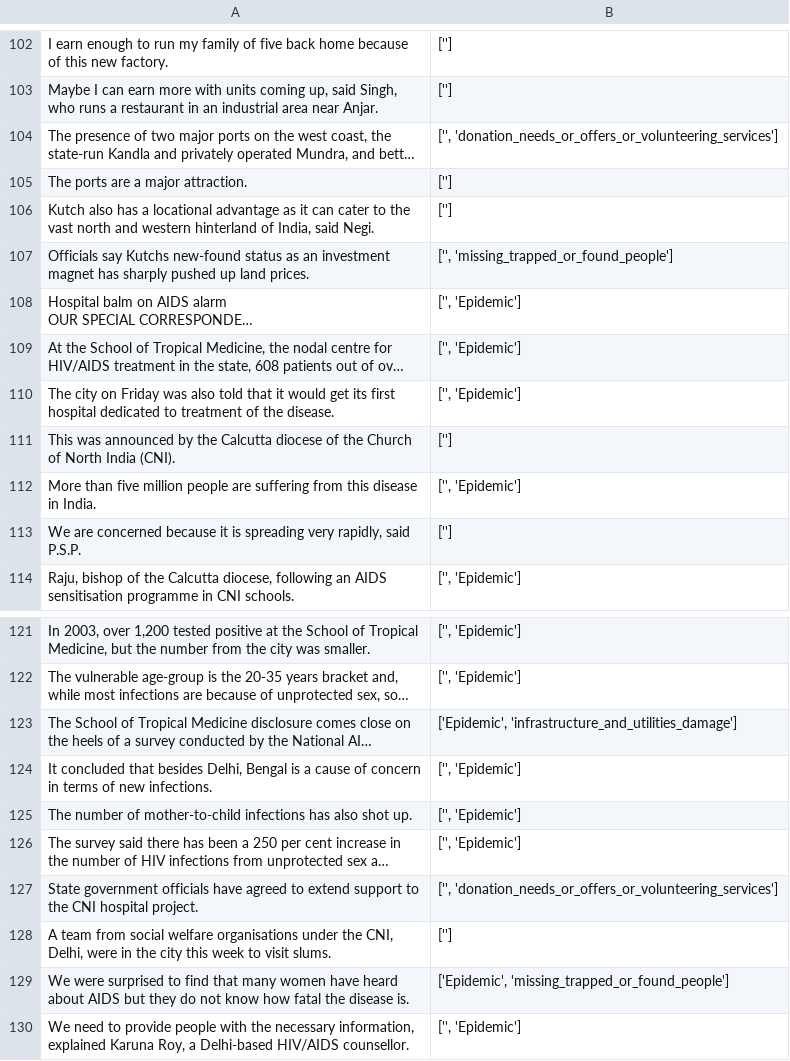
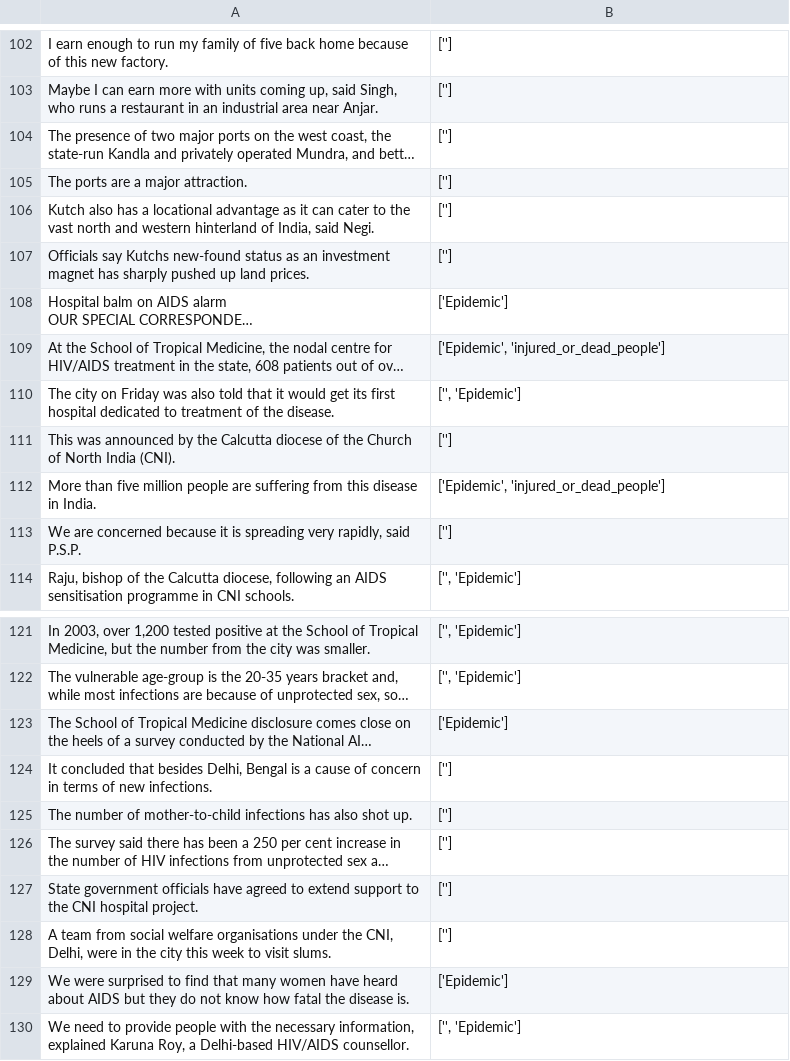
Before and after one commit to sounakban/evet-ext, a CSV file: 4. Bootstrap Classifier/classified.csv, drawn as a sheet; only a part is shown, gaps mark what is left out; long unchanged cells end in …; the diff covers the shown part only; the diff names each change by its address in the sheet, - before the commit and + after, or states it on an @@ line.

```diff
--- a/4. Bootstrap Classifier/classified.csv
+++ b/4. Bootstrap Classifier/classified.csv
-B104: ['', 'donation_needs_or_offers_or_volunteering_services']
+B104: ['']
-B107: ['', 'missing_trapped_or_found_people']
+B107: ['']
-B108: ['', 'Epidemic']
+B108: ['Epidemic']
-B109: ['', 'Epidemic']
+B109: ['Epidemic', 'injured_or_dead_people']
-B112: ['', 'Epidemic']
+B112: ['Epidemic', 'injured_or_dead_people']
-B123: ['Epidemic', 'infrastructure_and_utilities_damage']
+B123: ['Epidemic']
-B124:B126: ['', 'Epidemic']
+B124:B126: ['']
-B127: ['', 'donation_needs_or_offers_or_volunteering_services']
+B127: ['']
-B129: ['Epidemic', 'missing_trapped_or_found_people']
+B129: ['Epidemic']
```
Also changed, not shown: 44 edited cells elsewhere in this file, 1 other file.
